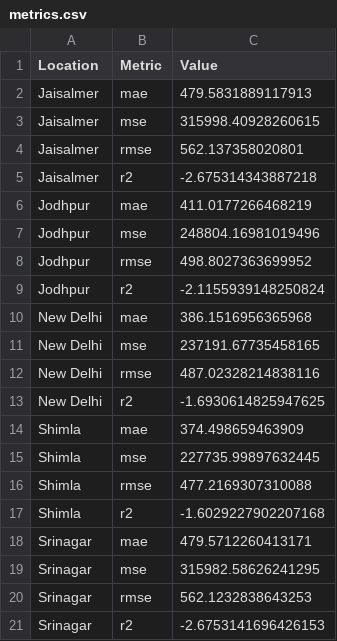
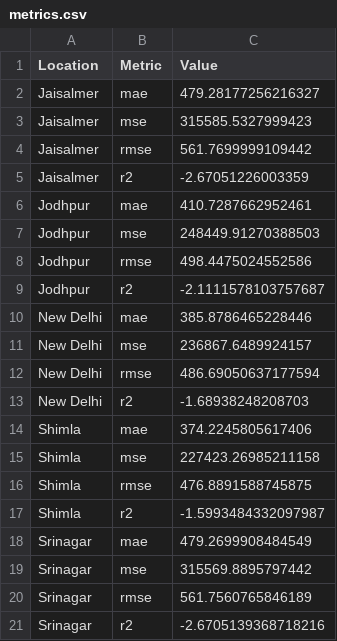
Before and after one commit to JoseFRuiz/ghiforecasting, a CSV file: results_joint/tables/metrics.csv, drawn as a sheet.

Commit message:
Finish running but with problems in the results

```diff
--- a/results_joint/tables/metrics.csv
+++ b/results_joint/tables/metrics.csv
@@ -1,21 +1,21 @@
 Location,Metric,Value
-Jaisalmer,mae,479.5831889117913
-Jaisalmer,mse,315998.40928260615
-Jaisalmer,rmse,562.137358020801
-Jaisalmer,r2,-2.675314343887218
-Jodhpur,mae,411.0177266468219
-Jodhpur,mse,248804.16981019496
-Jodhpur,rmse,498.8027363699952
-Jodhpur,r2,-2.1155939148250824
-New Delhi,mae,386.1516956365968
-New Delhi,mse,237191.67735458165
-New Delhi,rmse,487.02328214838116
-New Delhi,r2,-1.6930614825947625
-Shimla,mae,374.498659463909
-Shimla,mse,227735.99897632445
-Shimla,rmse,477.2169307310088
-Shimla,r2,-1.6029227902207168
-Srinagar,mae,479.5712260413171
-Srinagar,mse,315982.58626241295
-Srinagar,rmse,562.1232838643253
-Srinagar,r2,-2.6753141696426153
+Jaisalmer,mae,479.28177256216327
+Jaisalmer,mse,315585.5327999423
+Jaisalmer,rmse,561.7699999109442
+Jaisalmer,r2,-2.67051226003359
+Jodhpur,mae,410.7287662952461
+Jodhpur,mse,248449.91270388503
+Jodhpur,rmse,498.4475024552586
+Jodhpur,r2,-2.1111578103757687
+New Delhi,mae,385.8786465228446
+New Delhi,mse,236867.6489924157
+New Delhi,rmse,486.69050637177594
+New Delhi,r2,-1.68938248208703
+Shimla,mae,374.2245805617406
+Shimla,mse,227423.26985211158
+Shimla,rmse,476.8891588745875
+Shimla,r2,-1.5993484332097987
+Srinagar,mae,479.2699908484549
+Srinagar,mse,315569.8895797442
+Srinagar,rmse,561.7560765846189
+Srinagar,r2,-2.6705139368718216
```
Also changed, not shown: 16 other files.
